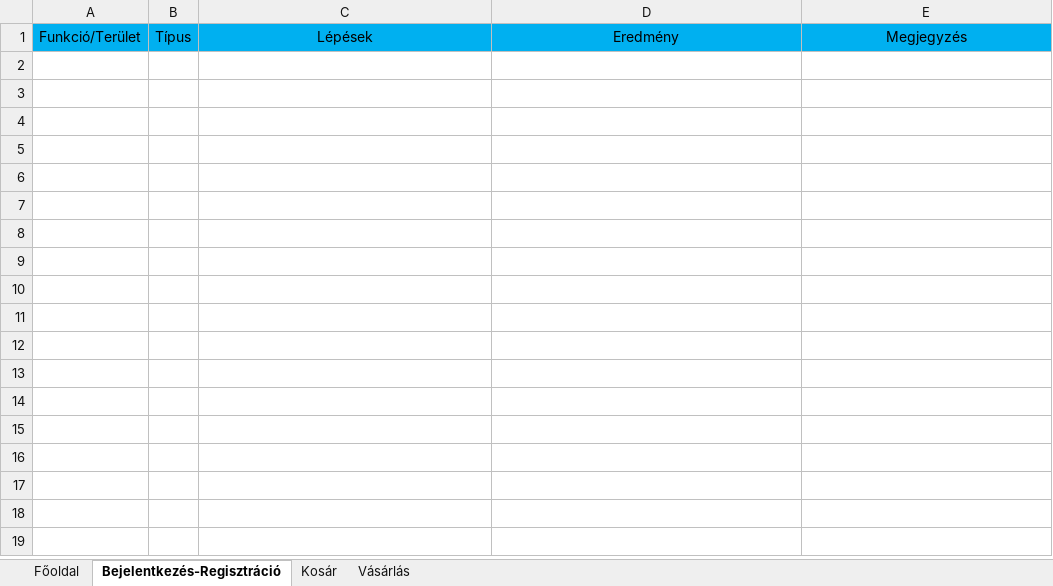
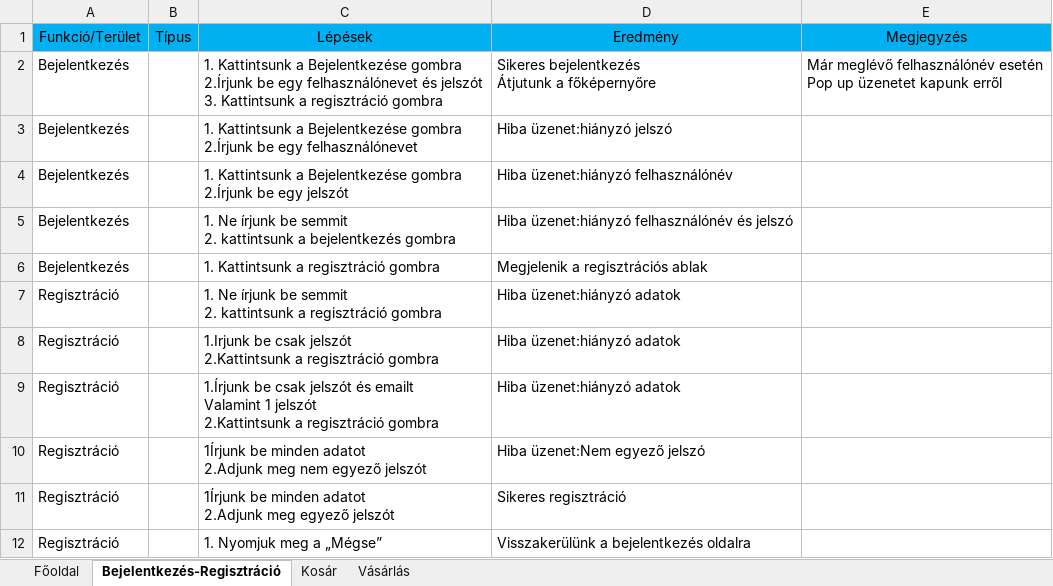
Before and after one commit to TomiMan7/Unideb_2019_1_1_Csigabiga_nagyProjekt, an Excel workbook: Documents/Tesztsablonexcel.xlsx, sheet Bejelentkezés-Regisztráció, drawn as a sheet; values as stored, in another font and other column widths than the file's, no borders; ↵ is a line break in a cell; the diff names each change by its address in the sheet, - before the commit and + after, or states it on an @@ line.

Commit message:
Dora-javítás
Tomi része visszatoltes

```diff
--- a/Documents/Tesztsablonexcel.xlsx (sheet Bejelentkezés-Regisztráció)
+++ b/Documents/Tesztsablonexcel.xlsx (sheet Bejelentkezés-Regisztráció)
+row 2: Bejelentkezés |  | 1. Kattintsunk a Bejelentkezése gombra ↵ 2.Írjunk be egy felhasználónevet és jelszót ↵ 3. Kattintsunk a regisztráció gombra | Sikeres bejelentkezés ↵ Átjutunk a főképernyőre | Már meglévő felhasználónév esetén ↵ Pop up üzenetet kapunk erről
+row 3: Bejelentkezés |  | 1. Kattintsunk a Bejelentkezése gombra ↵ 2.Írjunk be egy felhasználónevet | Hiba üzenet:hiányzó jelszó
+row 4: Bejelentkezés |  | 1. Kattintsunk a Bejelentkezése gombra ↵ 2.Írjunk be egy jelszót | Hiba üzenet:hiányzó felhasználónév
+row 5: Bejelentkezés |  | 1. Ne írjunk be semmit ↵ 2. kattintsunk a bejelentkezés gombra | Hiba üzenet:hiányzó felhasználónév és jelszó
+row 6: Bejelentkezés |  | 1. Kattintsunk a regisztráció gombra | Megjelenik a regisztrációs ablak
+row 7: Regisztráció |  | 1. Ne írjunk be semmit ↵ 2. kattintsunk a regisztráció gombra | Hiba üzenet:hiányzó adatok
+row 8: Regisztráció |  | 1.Irjunk be csak jelszót ↵ 2.Kattintsunk a regisztráció gombra | Hiba üzenet:hiányzó adatok
+row 9: Regisztráció |  | 1.Írjunk be csak jelszót és emailt ↵ Valamint 1 jelszót ↵ 2.Kattintsunk a regisztráció gombra | Hiba üzenet:hiányzó adatok
+row 10: Regisztráció |  | 1Írjunk be minden adatot ↵ 2.Adjunk meg nem egyező jelszót | Hiba üzenet:Nem egyező jelszó
+row 11: Regisztráció |  | 1Írjunk be minden adatot ↵ 2.Adjunk meg egyező jelszót | Sikeres regisztráció
+row 12: Regisztráció |  | 1. Nyomjuk meg a „Mégse” | Visszakerülünk a bejelentkezés oldalra
```
